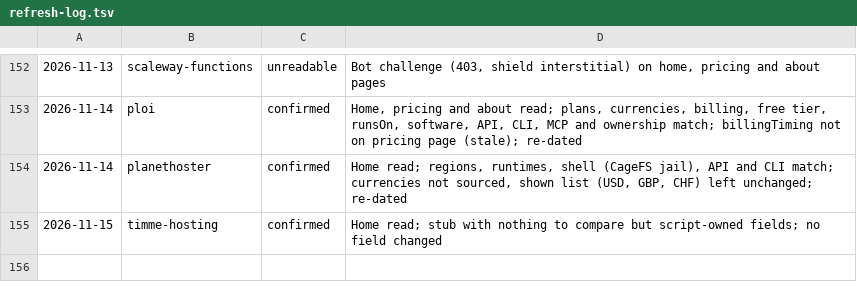
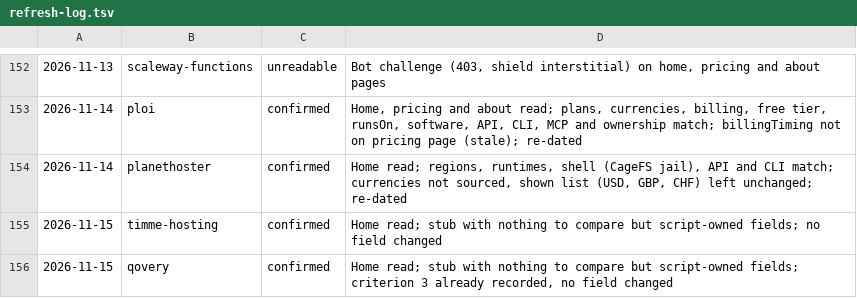
Before and after one commit to fortrabbit/findhost, a TSV file: research/refresh-log.tsv, drawn as a sheet; only a part is shown, gaps mark what is left out.

```diff
--- a/research/refresh-log.tsv
+++ b/research/refresh-log.tsv
@@ -155 +155,2 @@
 2026-11-15	timme-hosting	confirmed	Home read; stub with nothing to compare but script-owned fields; no field changed
+2026-11-15	qovery	confirmed	Home read; stub with nothing to compare but script-owned fields; criterion 3 already recorded, no field changed
```
